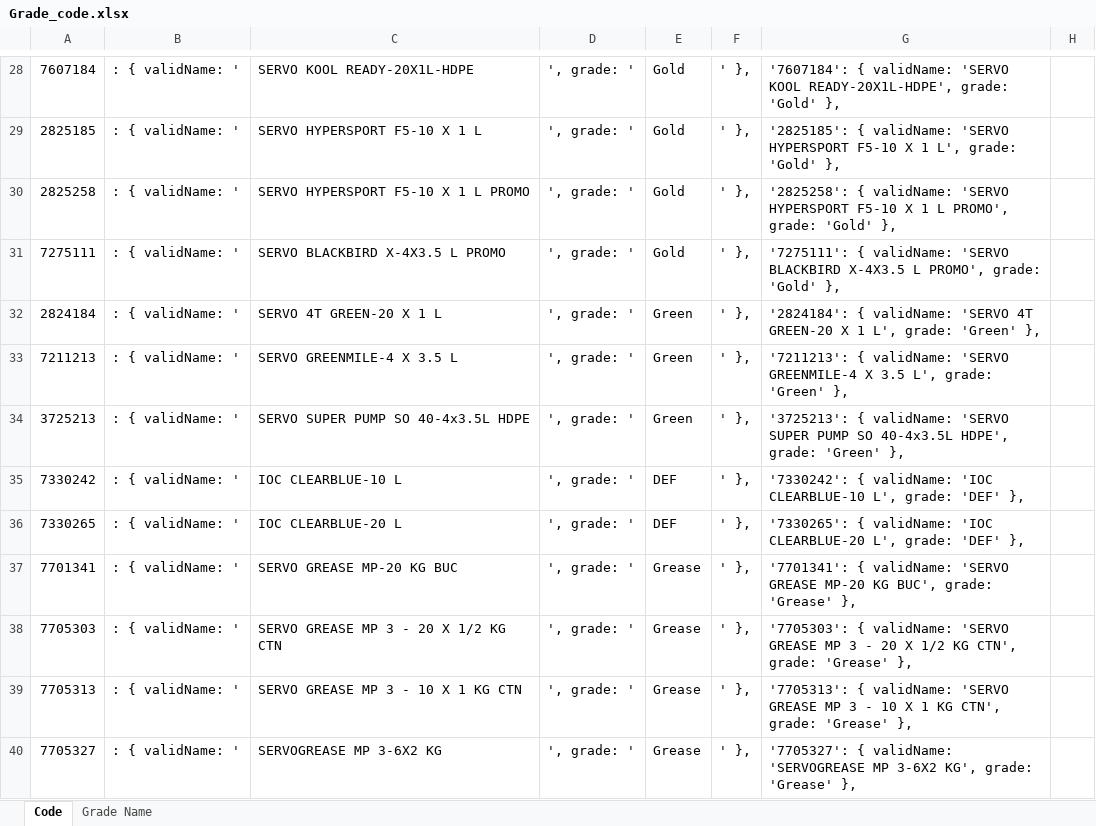
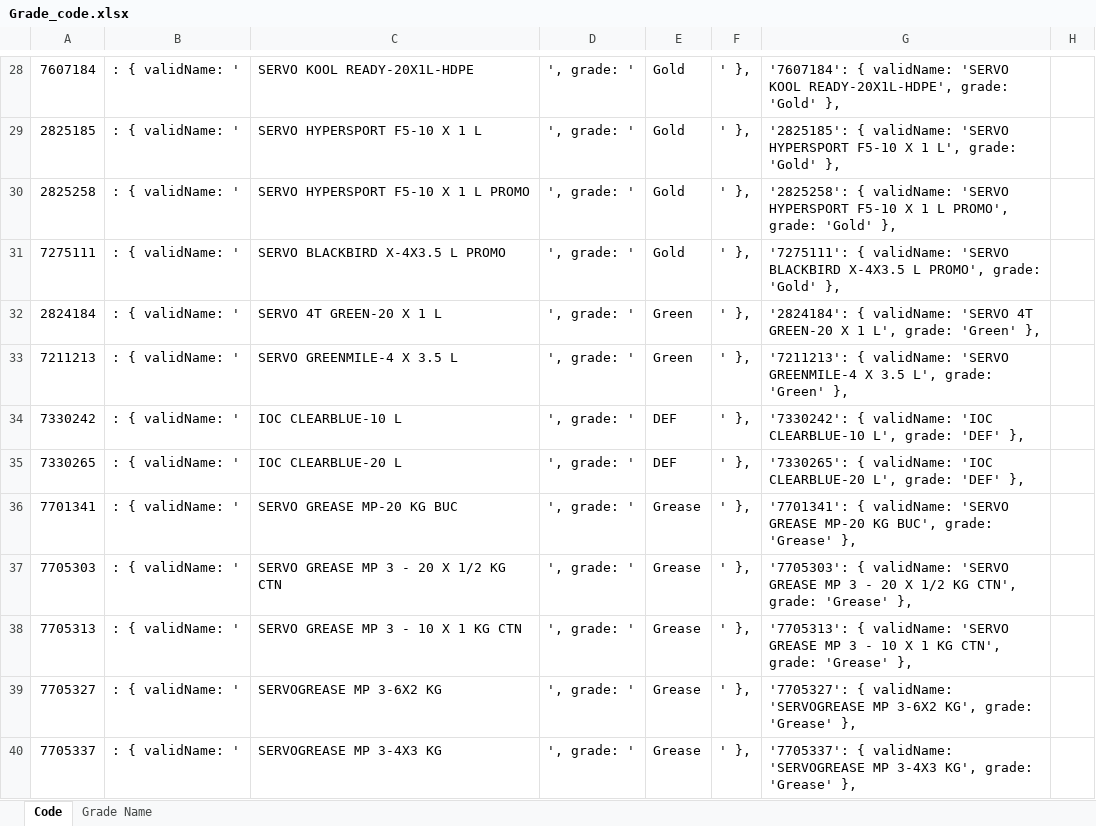
Before and after one commit to alh-5/site, an Excel workbook: Grade/Grade_code.xlsx, sheet Code, drawn as a sheet; only a part is shown, gaps mark what is left out; the shorter side is filled out with more unchanged rows; values as stored, in another font and other column widths than the file's, no borders; removed rows and columns are numbered as before the commit, all else as after; the diff covers the shown part only; the diff names each change by its address in the sheet, - before the commit and + after, or states it on an @@ line.

```diff
--- a/Grade/Grade_code.xlsx (sheet Code)
+++ b/Grade/Grade_code.xlsx (sheet Code)
-row 34: 3725213 | : { validName: ' | SERVO SUPER PUMP SO 40-4x3.5L HDPE | ', grade: ' | Green | ' }, | '3725213': { validName: 'SERVO SUPER PUMP SO 40-4x3.5L HDPE', grade: 'Green' },
```
Also changed, not shown: 113 added rows, 7 removed rows and 3 edited cells elsewhere in this sheet, sheet Grade Name, formulas that keep their value, 2 other files.
